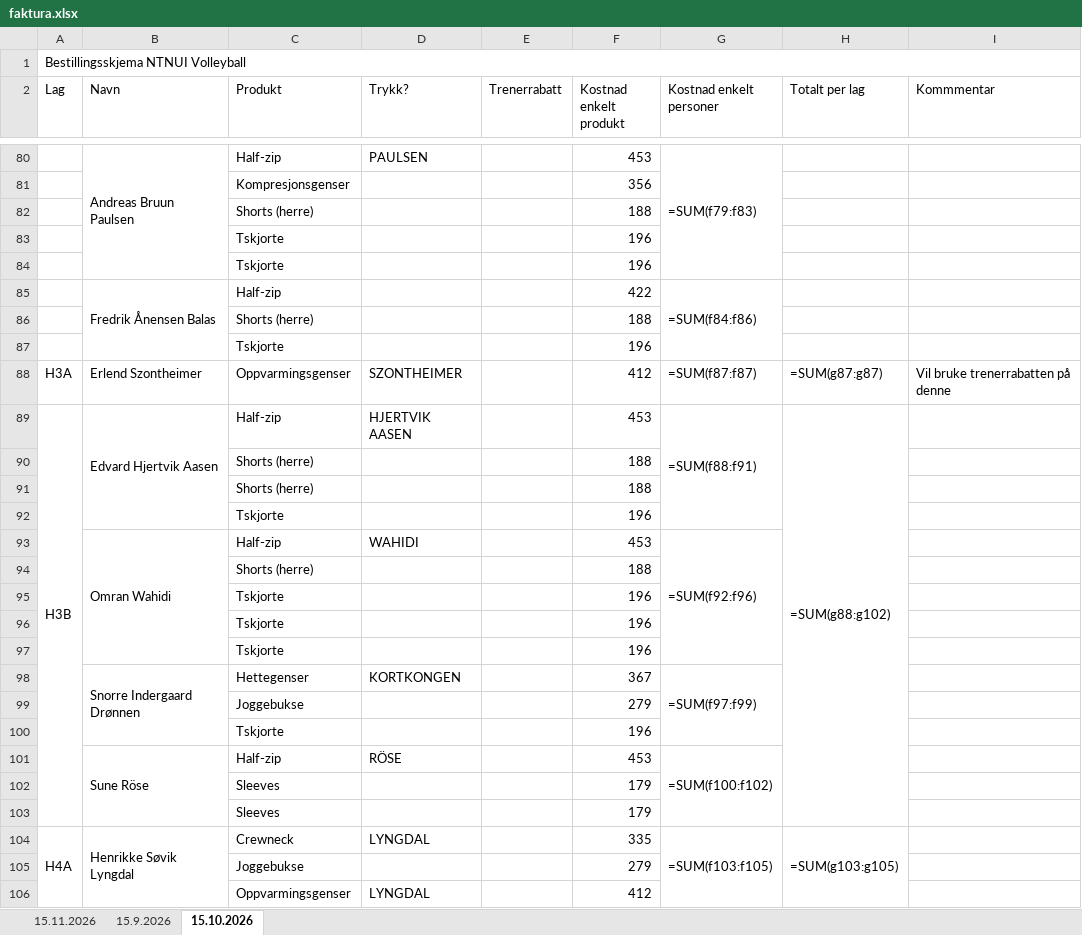
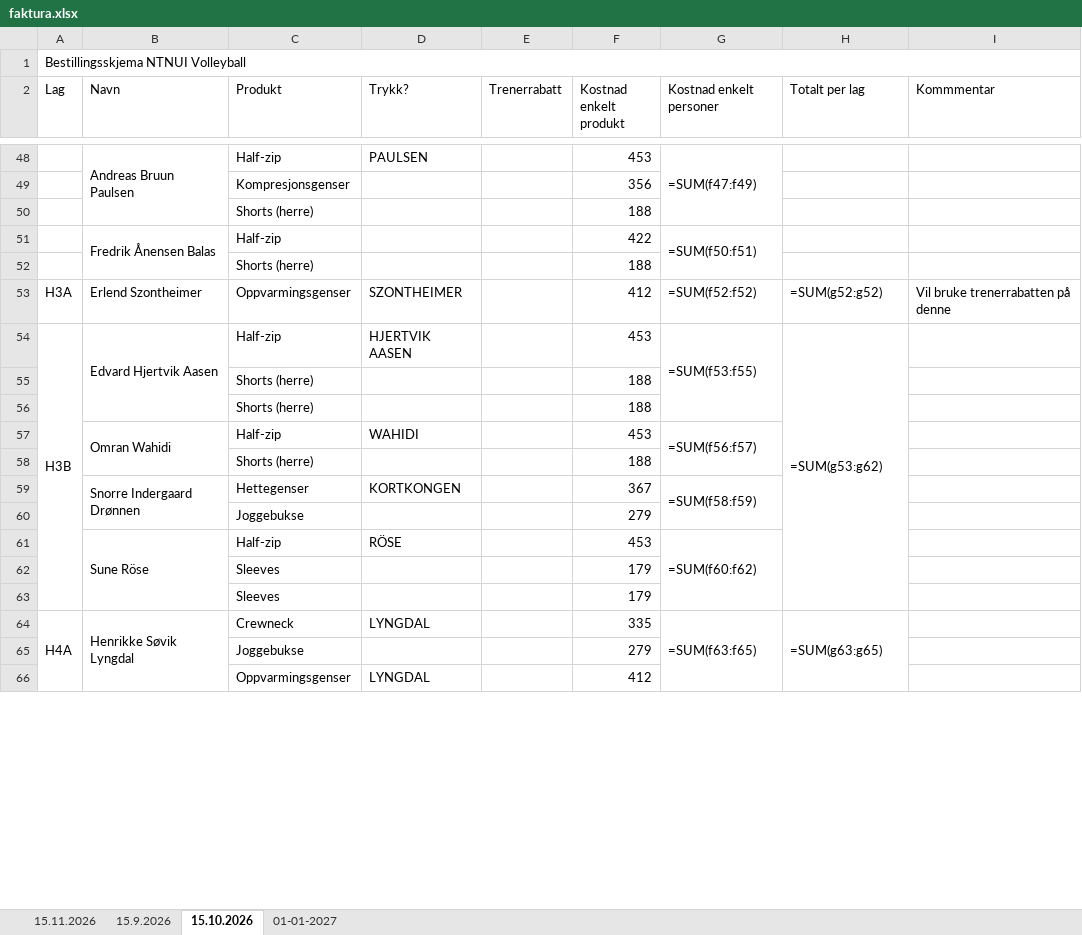
Before and after one commit to IsakAnda/NTNUI-klubbklar, an Excel workbook: faktura.xlsx, sheet 15.10.2026, drawn as a sheet; only a part is shown, gaps mark what is left out; values as stored, in another font and other column widths than the file's, no cell formats; formulas without a stored value are shown as written; removed rows and columns are numbered as before the commit, all else as after; the diff covers the shown part only; the diff names each change by its address in the sheet, - before the commit and + after, or states it on an @@ line.

Commit message:
Refactor timestamp handling in person_class.py; update main.py for dynamic sheet naming; remove unused test.py file; update Excel files for improved data management.

```diff
--- a/faktura.xlsx (sheet 15.10.2026)
+++ b/faktura.xlsx (sheet 15.10.2026)
+sheet tab: 01-01-2027
-G48 (Kostnad enkelt personer): =SUM(f79:f83)
+G48 (Kostnad enkelt personer): =SUM(f47:f49)
-row 83:  |  | Tskjorte |  |  | 196
-row 84:  |  | Tskjorte |  |  | 196
-G51 (Kostnad enkelt personer): =SUM(f84:f86)
+G51 (Kostnad enkelt personer): =SUM(f50:f51)
-row 87:  |  | Tskjorte |  |  | 196
-G53 (Kostnad enkelt personer): =SUM(f87:f87)
+G53 (Kostnad enkelt personer): =SUM(f52:f52)
-H53 (Totalt per lag): =SUM(g87:g87)
+H53 (Totalt per lag): =SUM(g52:g52)
-G54 (Kostnad enkelt personer): =SUM(f88:f91)
+G54 (Kostnad enkelt personer): =SUM(f53:f55)
-H54 (Totalt per lag): =SUM(g88:g102)
+H54 (Totalt per lag): =SUM(g53:g62)
-row 92:  |  | Tskjorte |  |  | 196
-G57 (Kostnad enkelt personer): =SUM(f92:f96)
+G57 (Kostnad enkelt personer): =SUM(f56:f57)
-row 95:  |  | Tskjorte |  |  | 196
-row 96:  |  | Tskjorte |  |  | 196
-row 97:  |  | Tskjorte |  |  | 196
-G59 (Kostnad enkelt personer): =SUM(f97:f99)
+G59 (Kostnad enkelt personer): =SUM(f58:f59)
-row 100:  |  | Tskjorte |  |  | 196
-G61 (Kostnad enkelt personer): =SUM(f100:f102)
+G61 (Kostnad enkelt personer): =SUM(f60:f62)
-G64 (Kostnad enkelt personer): =SUM(f103:f105)
+G64 (Kostnad enkelt personer): =SUM(f63:f65)
-H64 (Totalt per lag): =SUM(g103:g105)
+H64 (Totalt per lag): =SUM(g63:g65)
```
Also changed, not shown: 74 removed rows, 48 edited cells and merged cells elsewhere in this sheet, cell formats, bestilling.xlsx, 3 other files.
